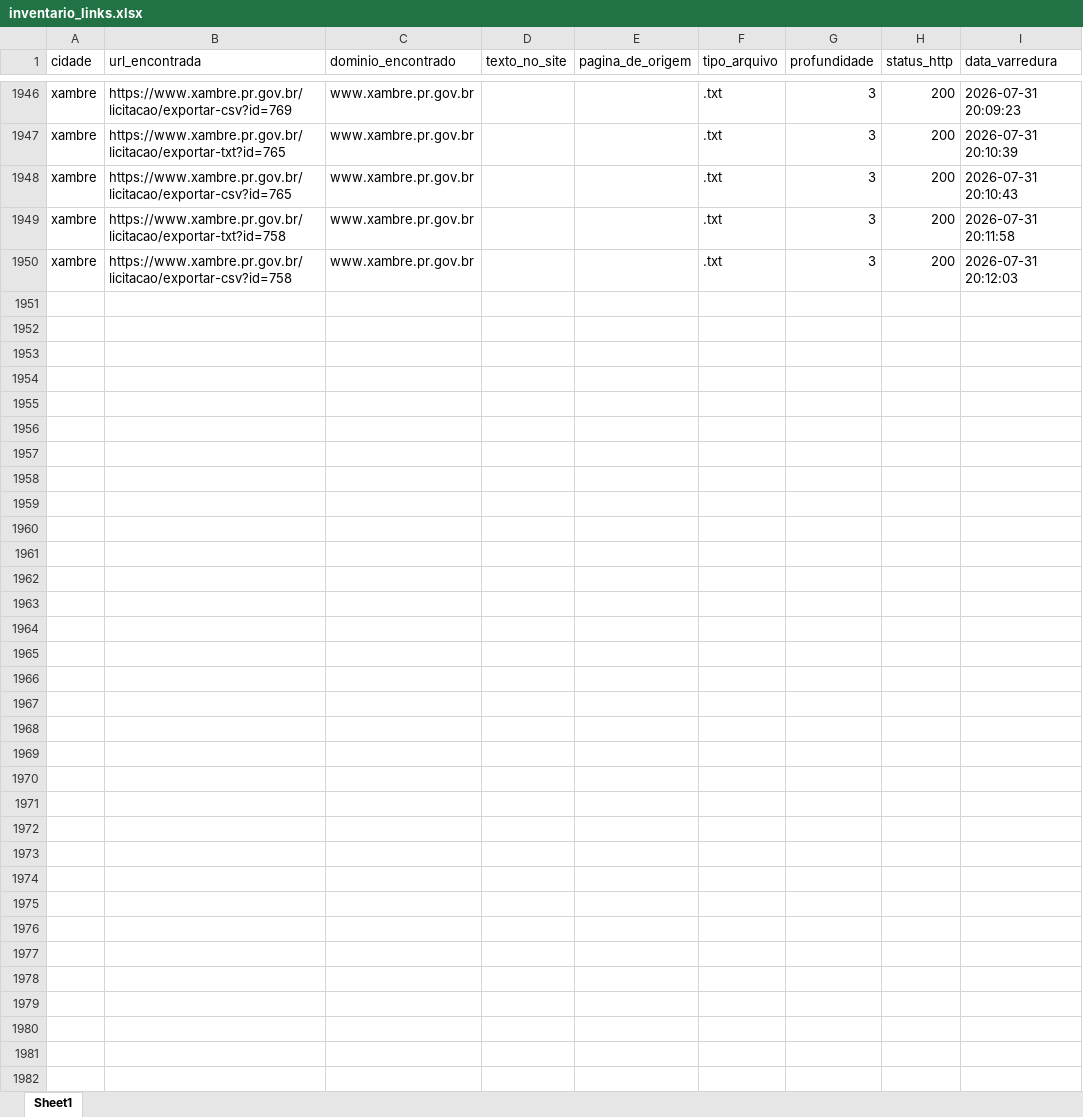
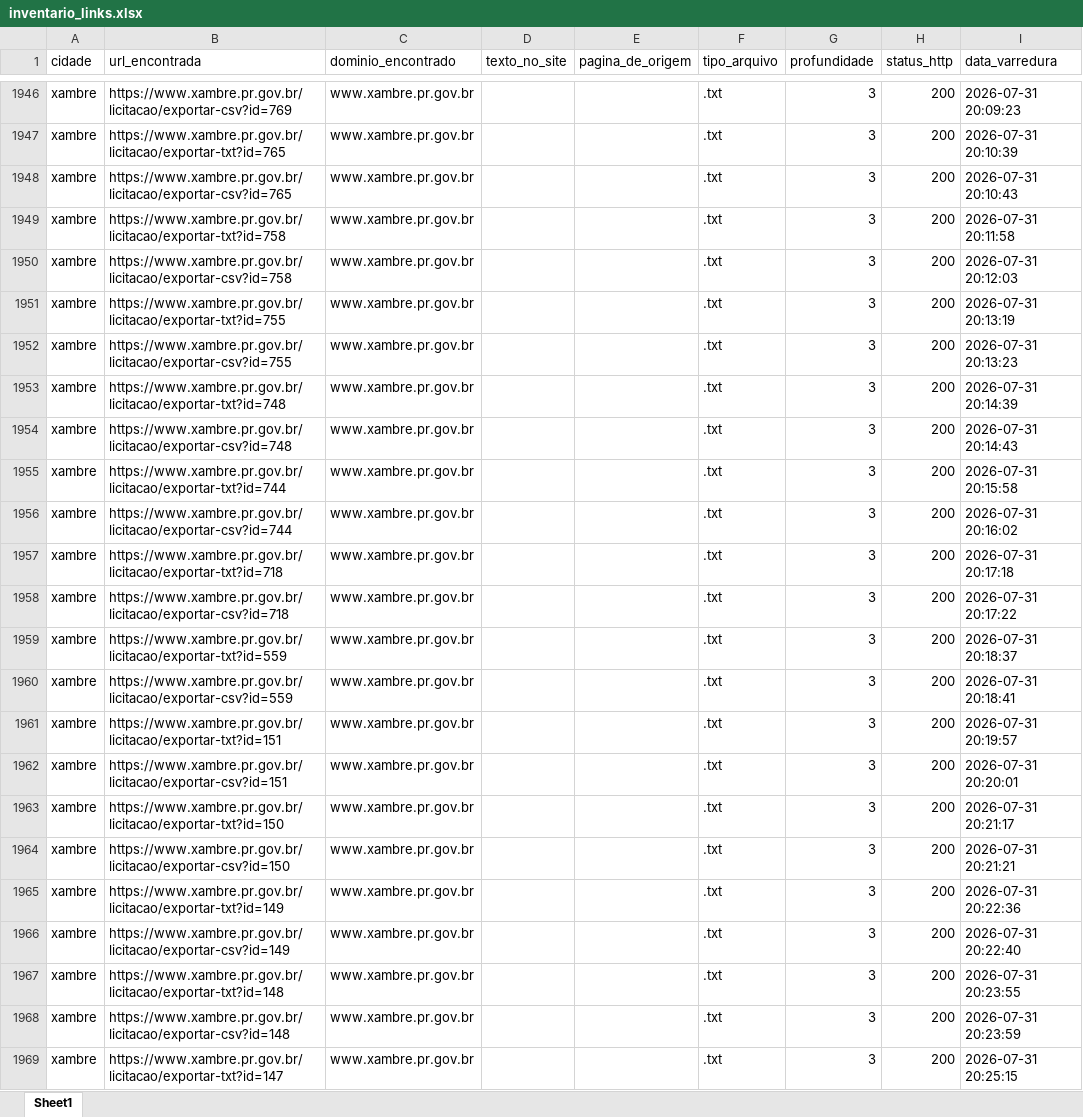
Before and after one commit to ttportela/dados-genero, an Excel workbook: resultados/xambre/inventario_links.xlsx, sheet Sheet1, drawn as a sheet; only a part is shown, gaps mark what is left out; values as stored, in another font and other column widths than the file's, no borders; the diff covers the shown part only; the diff names each change by its address in the sheet, - before the commit and + after, or states it on an @@ line.

Commit message:
Resultados - PR (Etapa 1)

```diff
--- a/resultados/xambre/inventario_links.xlsx (sheet Sheet1)
+++ b/resultados/xambre/inventario_links.xlsx (sheet Sheet1)
+row 1951: xambre | https://www.xambre.pr.gov.br/licitacao/exportar-txt?id=755 | www.xambre.pr.gov.br |  |  | .txt | 3 | 200 | 2026-07-31 20:13:19
+row 1952: xambre | https://www.xambre.pr.gov.br/licitacao/exportar-csv?id=755 | www.xambre.pr.gov.br |  |  | .txt | 3 | 200 | 2026-07-31 20:13:23
+row 1953: xambre | https://www.xambre.pr.gov.br/licitacao/exportar-txt?id=748 | www.xambre.pr.gov.br |  |  | .txt | 3 | 200 | 2026-07-31 20:14:39
+row 1954: xambre | https://www.xambre.pr.gov.br/licitacao/exportar-csv?id=748 | www.xambre.pr.gov.br |  |  | .txt | 3 | 200 | 2026-07-31 20:14:43
+row 1955: xambre | https://www.xambre.pr.gov.br/licitacao/exportar-txt?id=744 | www.xambre.pr.gov.br |  |  | .txt | 3 | 200 | 2026-07-31 20:15:58
+row 1956: xambre | https://www.xambre.pr.gov.br/licitacao/exportar-csv?id=744 | www.xambre.pr.gov.br |  |  | .txt | 3 | 200 | 2026-07-31 20:16:02
+row 1957: xambre | https://www.xambre.pr.gov.br/licitacao/exportar-txt?id=718 | www.xambre.pr.gov.br |  |  | .txt | 3 | 200 | 2026-07-31 20:17:18
+row 1958: xambre | https://www.xambre.pr.gov.br/licitacao/exportar-csv?id=718 | www.xambre.pr.gov.br |  |  | .txt | 3 | 200 | 2026-07-31 20:17:22
+row 1959: xambre | https://www.xambre.pr.gov.br/licitacao/exportar-txt?id=559 | www.xambre.pr.gov.br |  |  | .txt | 3 | 200 | 2026-07-31 20:18:37
+row 1960: xambre | https://www.xambre.pr.gov.br/licitacao/exportar-csv?id=559 | www.xambre.pr.gov.br |  |  | .txt | 3 | 200 | 2026-07-31 20:18:41
+row 1961: xambre | https://www.xambre.pr.gov.br/licitacao/exportar-txt?id=151 | www.xambre.pr.gov.br |  |  | .txt | 3 | 200 | 2026-07-31 20:19:57
+row 1962: xambre | https://www.xambre.pr.gov.br/licitacao/exportar-csv?id=151 | www.xambre.pr.gov.br |  |  | .txt | 3 | 200 | 2026-07-31 20:20:01
+row 1963: xambre | https://www.xambre.pr.gov.br/licitacao/exportar-txt?id=150 | www.xambre.pr.gov.br |  |  | .txt | 3 | 200 | 2026-07-31 20:21:17
+row 1964: xambre | https://www.xambre.pr.gov.br/licitacao/exportar-csv?id=150 | www.xambre.pr.gov.br |  |  | .txt | 3 | 200 | 2026-07-31 20:21:21
+row 1965: xambre | https://www.xambre.pr.gov.br/licitacao/exportar-txt?id=149 | www.xambre.pr.gov.br |  |  | .txt | 3 | 200 | 2026-07-31 20:22:36
+row 1966: xambre | https://www.xambre.pr.gov.br/licitacao/exportar-csv?id=149 | www.xambre.pr.gov.br |  |  | .txt | 3 | 200 | 2026-07-31 20:22:40
+row 1967: xambre | https://www.xambre.pr.gov.br/licitacao/exportar-txt?id=148 | www.xambre.pr.gov.br |  |  | .txt | 3 | 200 | 2026-07-31 20:23:55
+row 1968: xambre | https://www.xambre.pr.gov.br/licitacao/exportar-csv?id=148 | www.xambre.pr.gov.br |  |  | .txt | 3 | 200 | 2026-07-31 20:23:59
+row 1969: xambre | https://www.xambre.pr.gov.br/licitacao/exportar-txt?id=147 | www.xambre.pr.gov.br |  |  | .txt | 3 | 200 | 2026-07-31 20:25:15
```
Also changed, not shown: 189 added rows elsewhere in this sheet, resultados/andira/inventario_externos.xlsx, resultados/vitorino/erros_varredura.xlsx, 28 other files.
